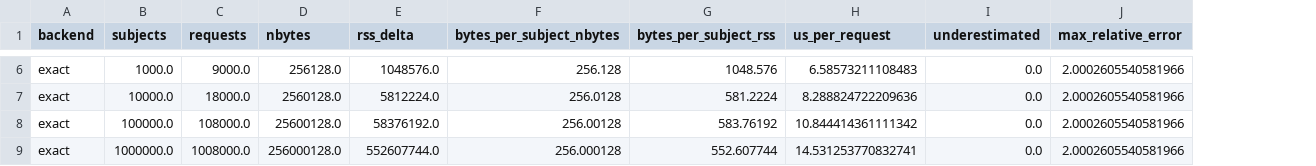
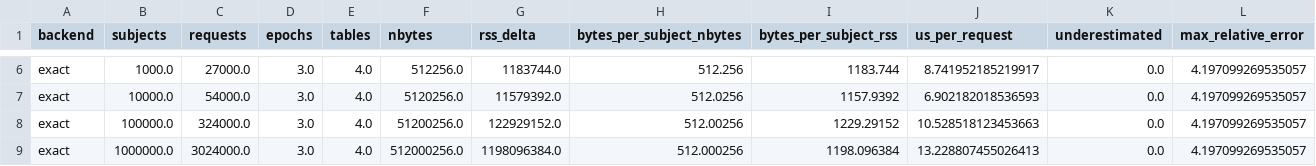
Before and after one commit to llmnjust-afk/SPECTRA, a CSV file: results/e23_population.csv, drawn as a sheet; only a part is shown, gaps mark what is left out; addresses are those after the commit; the diff covers the shown part only; the diff names each change by its address in the sheet, - before the commit and + after, or states it on an @@ line.

```diff
--- a/results/e23_population.csv
+++ b/results/e23_population.csv
+column D (epochs), rows 6-9: all 3.0
+column E (tables), rows 6-9: all 4.0
-C6 (requests): 9000.0
+C6 (requests): 27000.0
-F6 (nbytes): 256128.0
+F6 (nbytes): 512256.0
-G6 (rss_delta): 1048576.0
+G6 (rss_delta): 1183744.0
-H6 (bytes_per_subject_nbytes): 256.128
+H6 (bytes_per_subject_nbytes): 512.256
-I6 (bytes_per_subject_rss): 1048.576
+I6 (bytes_per_subject_rss): 1183.744
-J6 (us_per_request): 6.58573211108483
+J6 (us_per_request): 8.741952185219917
-L6:L9 (max_relative_error): 2.0002605540581966
+L6:L9 (max_relative_error): 4.197099269535057
-C7 (requests): 18000.0
+C7 (requests): 54000.0
-F7 (nbytes): 2560128.0
+F7 (nbytes): 5120256.0
-G7 (rss_delta): 5812224.0
+G7 (rss_delta): 11579392.0
-H7 (bytes_per_subject_nbytes): 256.0128
+H7 (bytes_per_subject_nbytes): 512.0256
-I7 (bytes_per_subject_rss): 581.2224
+I7 (bytes_per_subject_rss): 1157.9392
-J7 (us_per_request): 8.288824722209636
+J7 (us_per_request): 6.902182018536593
-C8 (requests): 108000.0
+C8 (requests): 324000.0
-F8 (nbytes): 25600128.0
+F8 (nbytes): 51200256.0
-G8 (rss_delta): 58376192.0
+G8 (rss_delta): 122929152.0
-H8 (bytes_per_subject_nbytes): 256.00128
+H8 (bytes_per_subject_nbytes): 512.00256
-I8 (bytes_per_subject_rss): 583.76192
+I8 (bytes_per_subject_rss): 1229.29152
-J8 (us_per_request): 10.844414361111342
+J8 (us_per_request): 10.528518123453663
-C9 (requests): 1008000.0
+C9 (requests): 3024000.0
-F9 (nbytes): 256000128.0
+F9 (nbytes): 512000256.0
-G9 (rss_delta): 552607744.0
+G9 (rss_delta): 1198096384.0
-H9 (bytes_per_subject_nbytes): 256.000128
+H9 (bytes_per_subject_nbytes): 512.000256
-I9 (bytes_per_subject_rss): 552.607744
+I9 (bytes_per_subject_rss): 1198.096384
-J9 (us_per_request): 14.531253770832741
+J9 (us_per_request): 13.228807455026413
```
Also changed, not shown: 28 edited cells elsewhere in this file, 27 other files.
